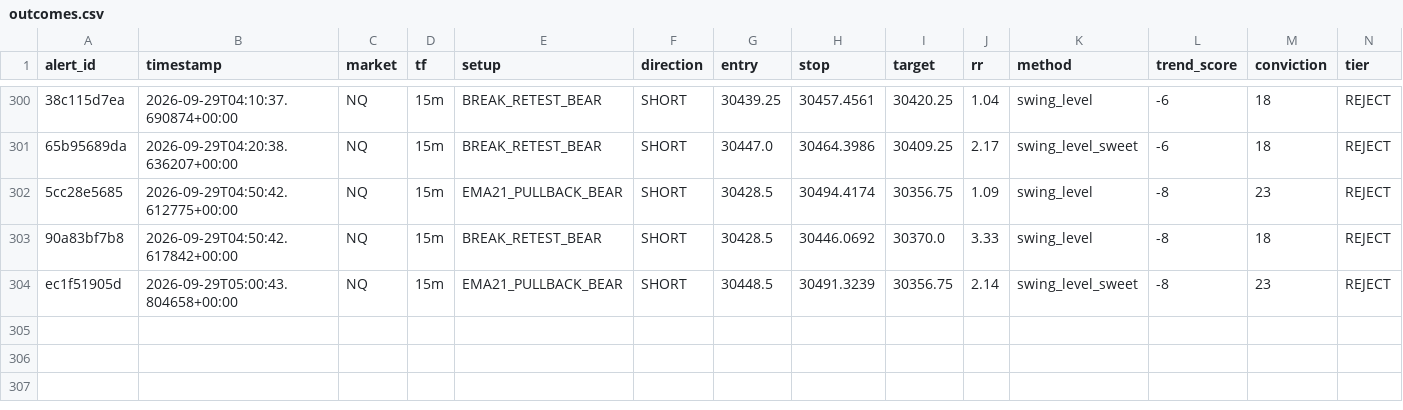
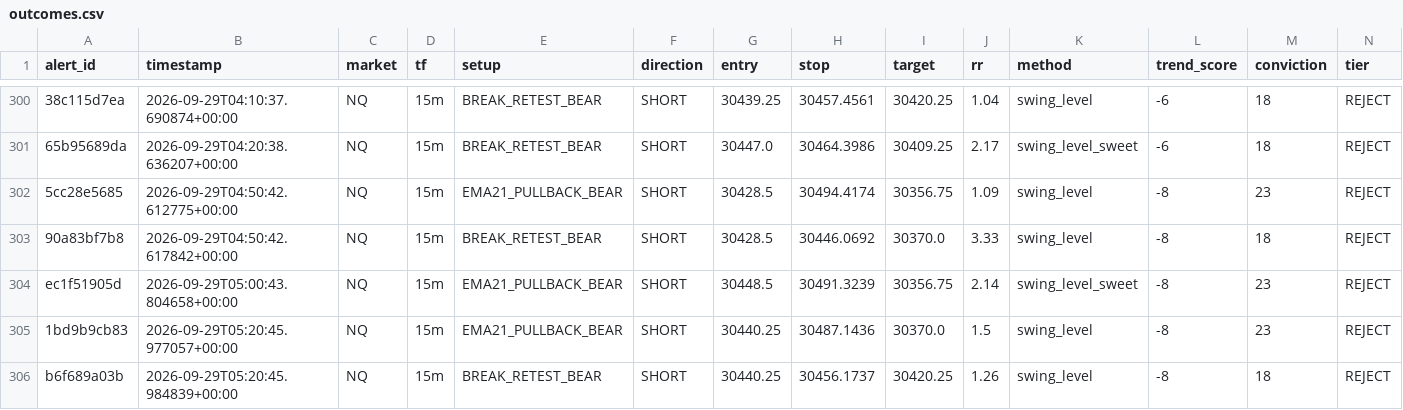
Before and after one commit to kdubsk1/bot, a CSV file: outcomes.csv, drawn as a sheet; only a part is shown, gaps mark what is left out; rows hold the shown columns only; the diff names each change by its address in the sheet, - before the commit and + after, or states it on an @@ line.

Commit message:
Ledger: 2026-09-29 05:24 UTC

```diff
--- a/outcomes.csv
+++ b/outcomes.csv
+row 305: 1bd9b9cb83 | 2026-09-29T05:20:45.977057+00:00 | NQ | 15m | EMA21_PULLBACK_BEAR | SHORT | 30440.25 | 30487.1436 | 30370.0 | 1.5 | swing_level | -8 | 23 | REJECT
+row 306: b6f689a03b | 2026-09-29T05:20:45.984839+00:00 | NQ | 15m | BREAK_RETEST_BEAR | SHORT | 30440.25 | 30456.1737 | 30420.25 | 1.26 | swing_level | -8 | 18 | REJECT
```
